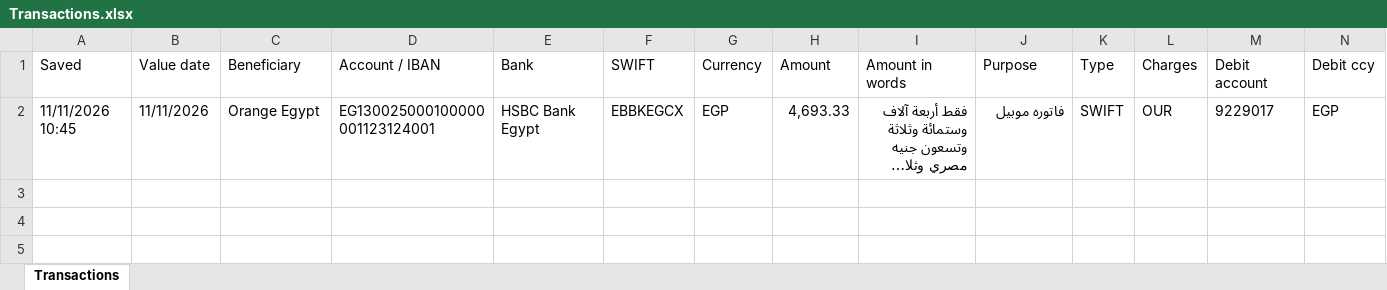
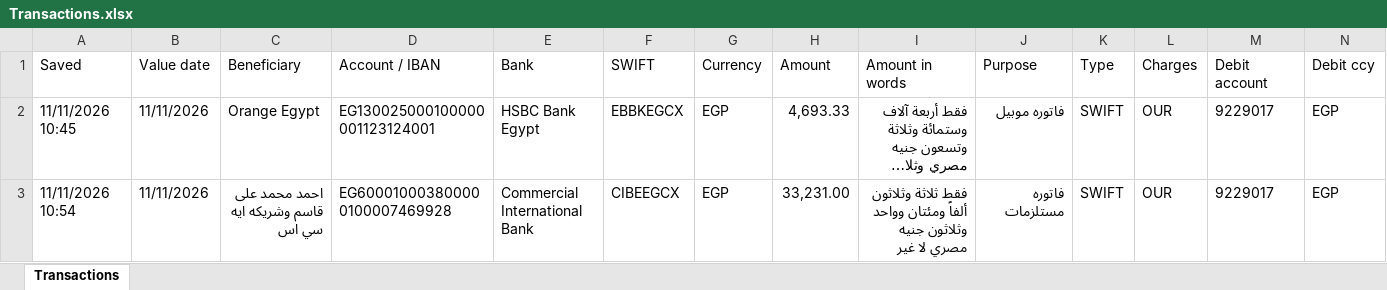
Before and after one commit to ahmedm838/bank-forms, an Excel workbook: data/Transactions.xlsx, sheet Transactions, drawn as a sheet; only a part is shown; long unchanged cells end in …; values as stored, in another font and other column widths than the file's, no borders; rows hold the shown columns only; the diff names each change by its address in the sheet, - before the commit and + after, or states it on an @@ line.

Commit message:
Update Transactions.xlsx from Bank Forms

```diff
--- a/data/Transactions.xlsx (sheet Transactions)
+++ b/data/Transactions.xlsx (sheet Transactions)
+row 3: 11/11/2026 10:54 | 11/11/2026 | احمد محمد على قاسم وشريكه ايه سي اس | EG600010003800000100007469928 | Commercial International Bank | CIBEEGCX | EGP | 33,231.00 | فقط ثلاثة وثلاثون ألفاً ومئتان وواحد وثلاثون جنيه مصري لا غير | فاتوره مستلزمات | SWIFT | OUR | 9229017 | EGP
```
